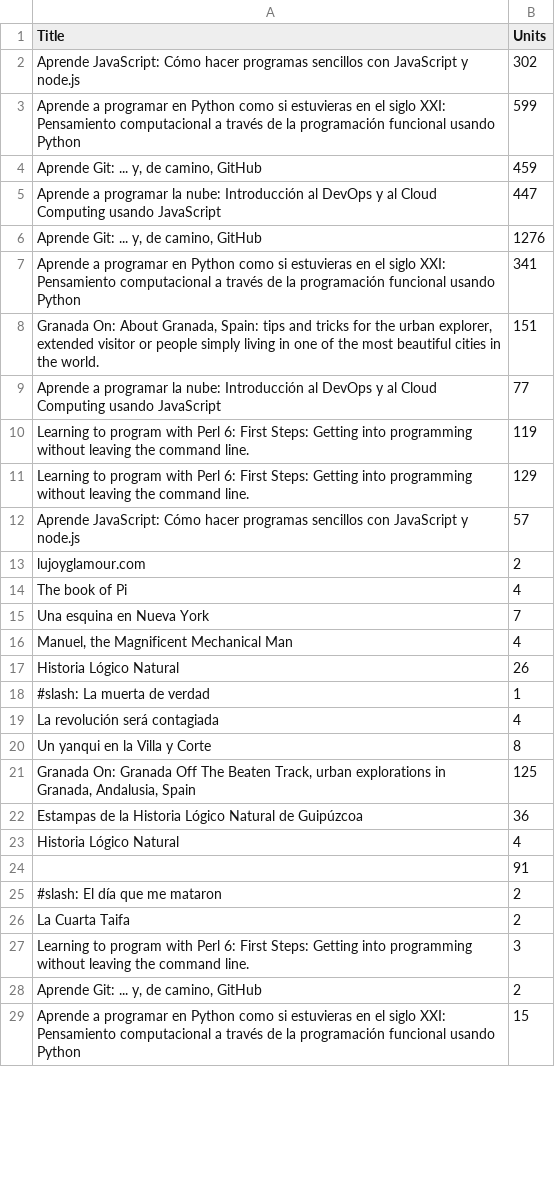
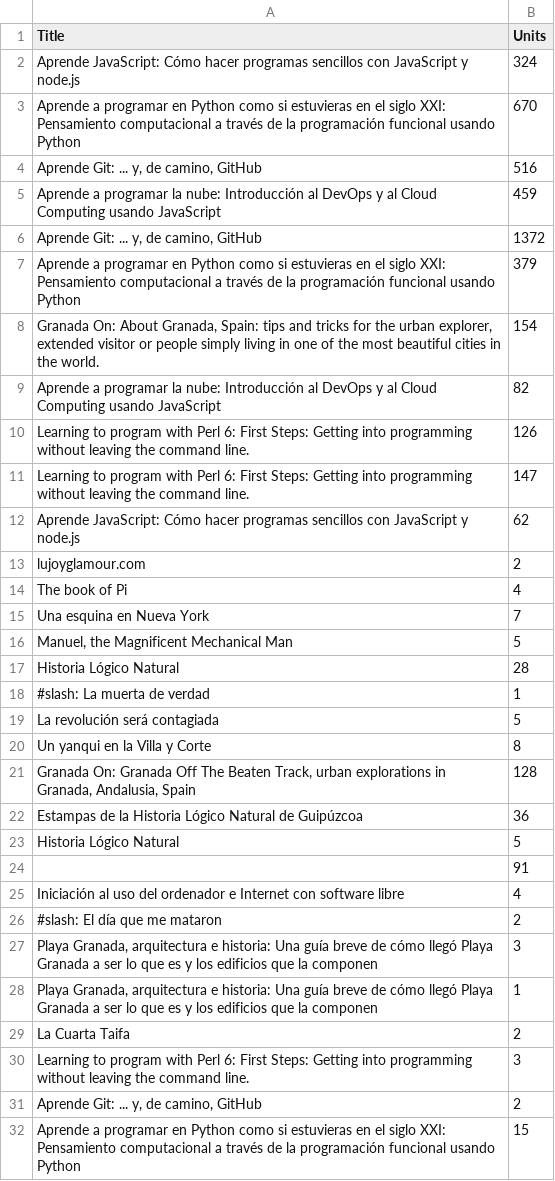
Before and after one commit to JJ/py-kdp, a CSV file: ventas.csv, drawn as a sheet; only a part is shown; the diff covers the shown part only.

Commit message:
Actualiza ventas

```diff
--- a/ventas.csv
+++ b/ventas.csv
@@ -1,13 +1,13 @@
 Title, Units
-"Aprende JavaScript: Cómo hacer programas sencillos con JavaScript y node.js", 302
-"Aprende a programar en Python como si estuvieras en el siglo XXI: Pensamiento computacional a través de la programación funcional usando Python", 599
-"Aprende Git: ... y, de camino, GitHub", 459
-"Aprende a programar la nube: Introducción al DevOps y al Cloud Computing usando JavaScript", 447
-"Aprende Git: ... y, de camino, GitHub", 1276
-"Aprende a programar en Python como si estuvieras en el siglo XXI: Pensamiento computacional a través de la programación funcional usando Python", 341
-"Granada On: About Granada, Spain: tips and tricks for the urban explorer, extended visitor or people simply living in one of the most beautiful cities in the world.", 151
-"Aprende a programar la nube: Introducción al DevOps y al Cloud Computing usando JavaScript", 77
-"Learning to program with Perl 6: First Steps: Getting into programming without leaving the command line.", 119
-"Learning to program with Perl 6: First Steps: Getting into programming without leaving the command line.", 129
-"Aprende JavaScript: Cómo hacer programas sencillos con JavaScript y node.js", 57
+"Aprende JavaScript: Cómo hacer programas sencillos con JavaScript y node.js", 324
+"Aprende a programar en Python como si estuvieras en el siglo XXI: Pensamiento computacional a través de la programación funcional usando Python", 670
+"Aprende Git: ... y, de camino, GitHub", 516
+"Aprende a programar la nube: Introducción al DevOps y al Cloud Computing usando JavaScript", 459
+"Aprende Git: ... y, de camino, GitHub", 1372
+"Aprende a programar en Python como si estuvieras en el siglo XXI: Pensamiento computacional a través de la programación funcional usando Python", 379
+"Granada On: About Granada, Spain: tips and tricks for the urban explorer, extended visitor or people simply living in one of the most beautiful cities in the world.", 154
+"Aprende a programar la nube: Introducción al DevOps y al Cloud Computing usando JavaScript", 82
+"Learning to program with Perl 6: First Steps: Getting into programming without leaving the command line.", 126
+"Learning to program with Perl 6: First Steps: Getting into programming without leaving the command line.", 147
+"Aprende JavaScript: Cómo hacer programas sencillos con JavaScript y node.js", 62
 "lujoyglamour.com", 2
@@ -15,12 +15,15 @@ Title, Units
 "Una esquina en Nueva York", 7
-"Manuel, the Magnificent Mechanical Man", 4
-"Historia Lógico Natural", 26
+"Manuel, the Magnificent Mechanical Man", 5
+"Historia Lógico Natural", 28
 "#slash: La muerta de verdad", 1
-"La revolución será contagiada", 4
+"La revolución será contagiada", 5
 "Un yanqui en la Villa y Corte", 8
-"Granada On: Granada Off The Beaten Track, urban explorations in Granada, Andalusia, Spain", 125
+"Granada On: Granada Off The Beaten Track, urban explorations in Granada, Andalusia, Spain", 128
 "Estampas de la Historia Lógico Natural de Guipúzcoa", 36
-"Historia Lógico Natural", 4
+"Historia Lógico Natural", 5
 "", 91
+"Iniciación al uso del ordenador e Internet con software libre", 4
 "#slash: El día que me mataron", 2
+"Playa Granada, arquitectura e historia: Una guía breve de cómo llegó Playa Granada a ser lo que es y los edificios que la componen", 3
+"Playa Granada, arquitectura e historia: Una guía breve de cómo llegó Playa Granada a ser lo que es y los edificios que la componen", 1
 "La Cuarta Taifa", 2
```
Also changed, not shown: 1 removed row elsewhere in this file.
